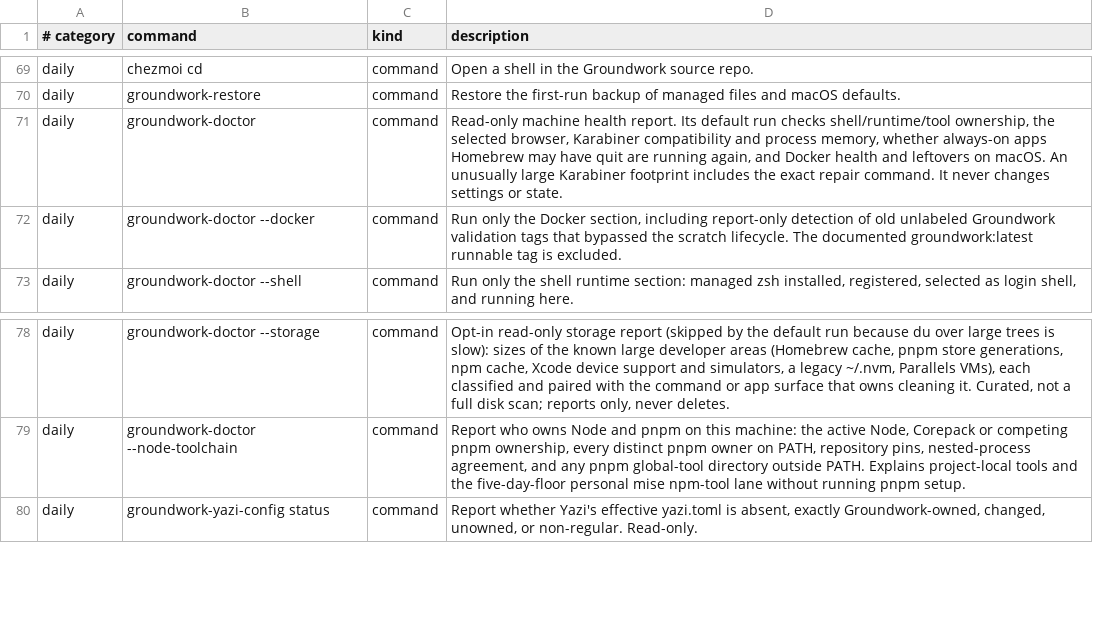
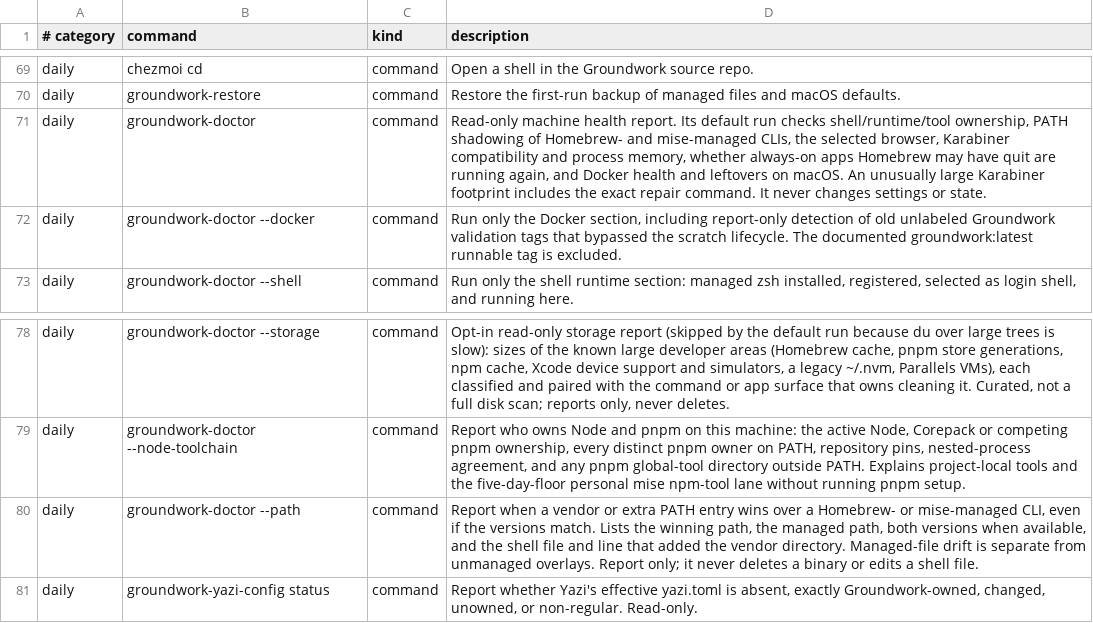
Before and after one commit to jasondockery/groundwork, a TSV file: home/dot_local/share/groundwork/commands.tsv, drawn as a sheet; only a part is shown, gaps mark what is left out.

```diff
--- a/home/dot_local/share/groundwork/commands.tsv
+++ b/home/dot_local/share/groundwork/commands.tsv
@@ -70,3 +70,3 @@ daily	chezmoi cd	command	Open a shell in the Groundwork source repo.
 daily	groundwork-restore	command	Restore the first-run backup of managed files and macOS defaults.
-daily	groundwork-doctor	command	Read-only machine health report. Its default run checks shell/runtime/tool ownership, the selected browser, Karabiner compatibility and process memory, whether always-on apps Homebrew may have quit are running again, and Docker health and leftovers on macOS. An unusually large Karabiner footprint includes the exact repair command. It never changes settings or state.
+daily	groundwork-doctor	command	Read-only machine health report. Its default run checks shell/runtime/tool ownership, PATH shadowing of Homebrew- and mise-managed CLIs, the selected browser, Karabiner compatibility and process memory, whether always-on apps Homebrew may have quit are running again, and Docker health and leftovers on macOS. An unusually large Karabiner footprint includes the exact repair command. It never changes settings or state.
 daily	groundwork-doctor --docker	command	Run only the Docker section, including report-only detection of old unlabeled Groundwork validation tags that bypassed the scratch lifecycle. The documented groundwork:latest runnable tag is excluded.
@@ -79,2 +79,3 @@ daily	groundwork-doctor --storage	command	Opt-in read-only storage report (skipp
 daily	groundwork-doctor --node-toolchain	command	Report who owns Node and pnpm on this machine: the active Node, Corepack or competing pnpm ownership, every distinct pnpm owner on PATH, repository pins, nested-process agreement, and any pnpm global-tool directory outside PATH. Explains project-local tools and the five-day-floor personal mise npm-tool lane without running pnpm setup.
+daily	groundwork-doctor --path	command	Report when a vendor or extra PATH entry wins over a Homebrew- or mise-managed CLI, even if the versions match. Lists the winning path, the managed path, both versions when available, and the shell file and line that added the vendor directory. Managed-file drift is separate from unmanaged overlays. Report only; it never deletes a binary or edits a shell file.
 daily	groundwork-yazi-config status	command	Report whether Yazi's effective yazi.toml is absent, exactly Groundwork-owned, changed, unowned, or non-regular. Read-only.
```
Also changed, not shown: data/docs-command-surfaces.tsv, data/docs-coverage.tsv, 14 other files.
